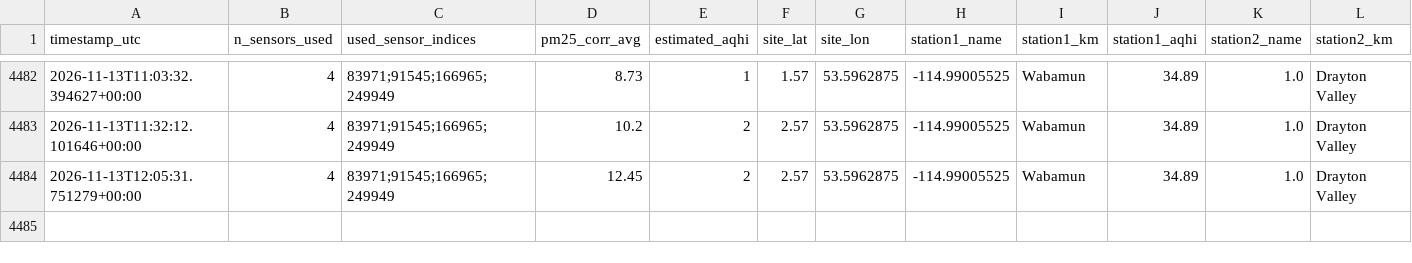
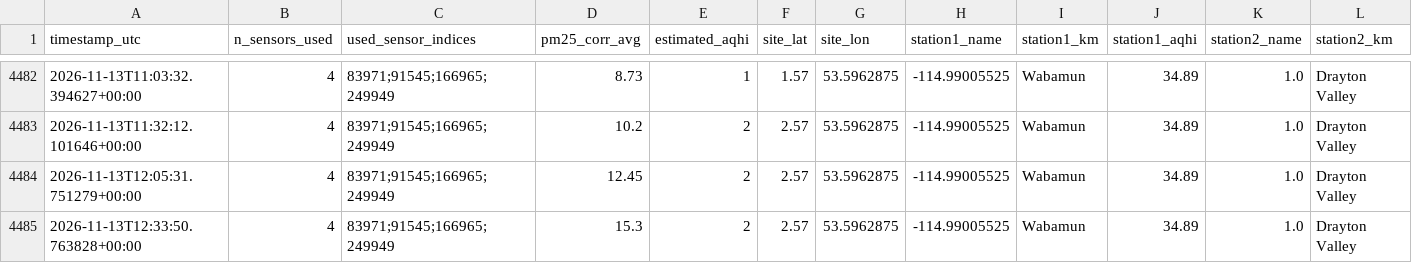
Before and after one commit to DKevinM/dk_LIFX, a CSV file: data/aqhi_comparison_log.csv, drawn as a sheet; only a part is shown, gaps mark what is left out; rows hold the shown columns only; the diff names each change by its address in the sheet, - before the commit and + after, or states it on an @@ line.

```diff
--- a/data/aqhi_comparison_log.csv
+++ b/data/aqhi_comparison_log.csv
+row 4485: 2026-11-13T12:33:50.763828+00:00 | 4 | 83971;91545;166965;249949 | 15.3 | 2 | 2.57 | 53.5962875 | -114.99005525 | Wabamun | 34.89 | 1.0 | Drayton Valley
```
Also changed, not shown: 1 other file.
